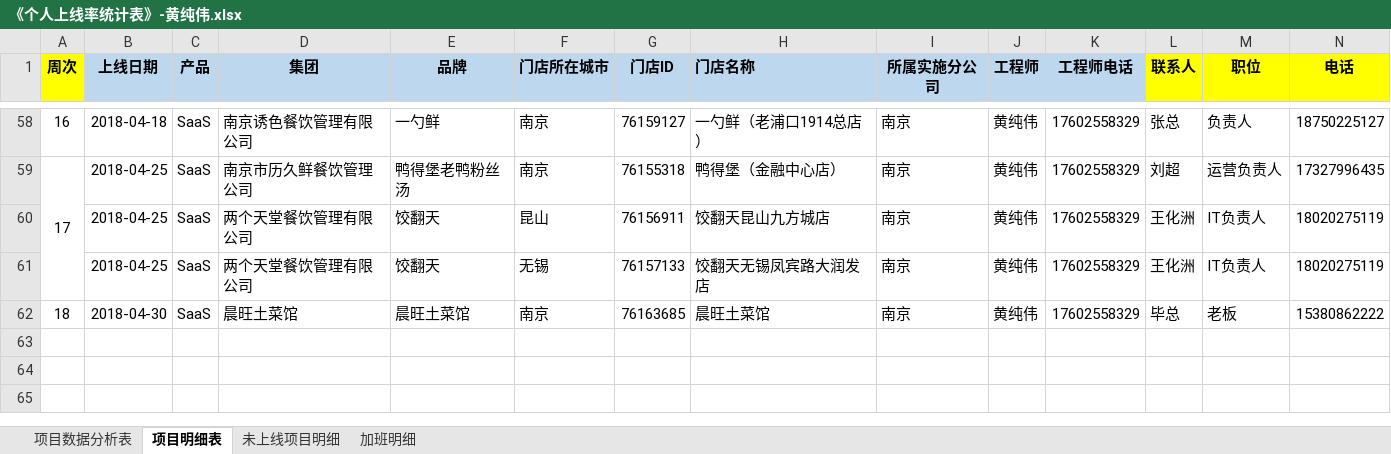
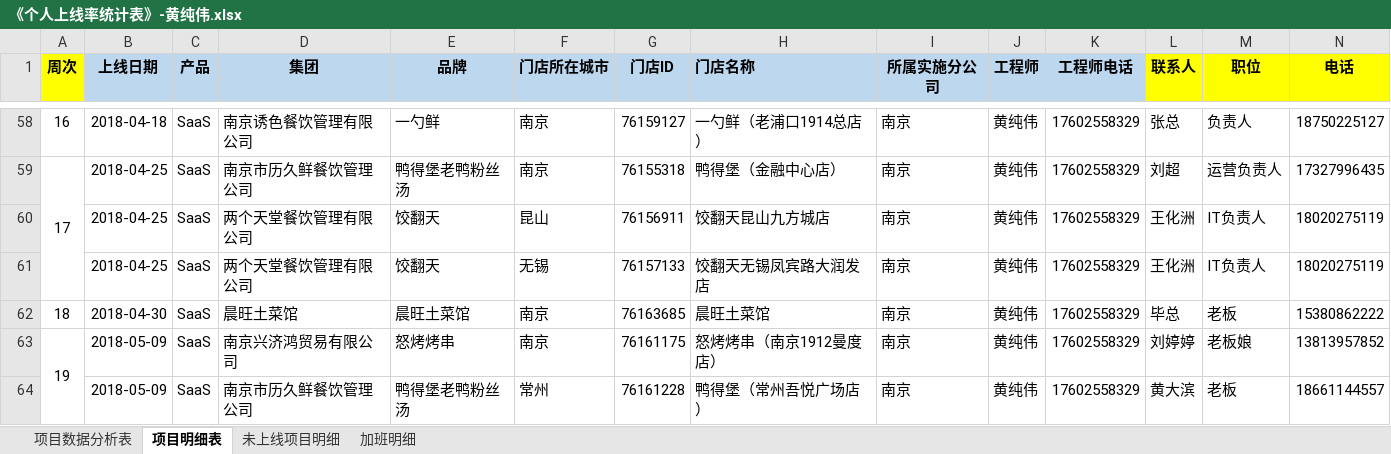
Before and after one commit to zhanglei601396810/NanJing, an Excel workbook: 周数据/《个人上线率统计表》-黄纯伟.xlsx, sheet 项目明细表, drawn as a sheet; only a part is shown, gaps mark what is left out; values as stored, in another font and other column widths than the file's, no borders; rows hold the shown columns only; the diff names each change by its address in the sheet, - before the commit and + after, or states it on an @@ line.

Commit message:
黄纯伟

```diff
--- a/周数据/《个人上线率统计表》-黄纯伟.xlsx (sheet 项目明细表)
+++ b/周数据/《个人上线率统计表》-黄纯伟.xlsx (sheet 项目明细表)
+row 63: 19 | 2018-05-09 | SaaS | 南京兴济鸿贸易有限公司 | 怒烤烤串 | 南京 | 76161175 | 怒烤烤串（南京1912曼度店） | 南京 | 黄纯伟 | 17602558329 | 刘婷婷 | 老板娘 | 13813957852
+row 64:  | 2018-05-09 | SaaS | 南京市历久鲜餐饮管理公司 | 鸭得堡老鸭粉丝汤 | 常州 | 76161228 | 鸭得堡（常州吾悦广场店） | 南京 | 黄纯伟 | 17602558329 | 黄大滨 | 老板 | 18661144557
```
Also changed, not shown: sheet 项目数据分析表, sheet 未上线项目明细, hidden cells.
